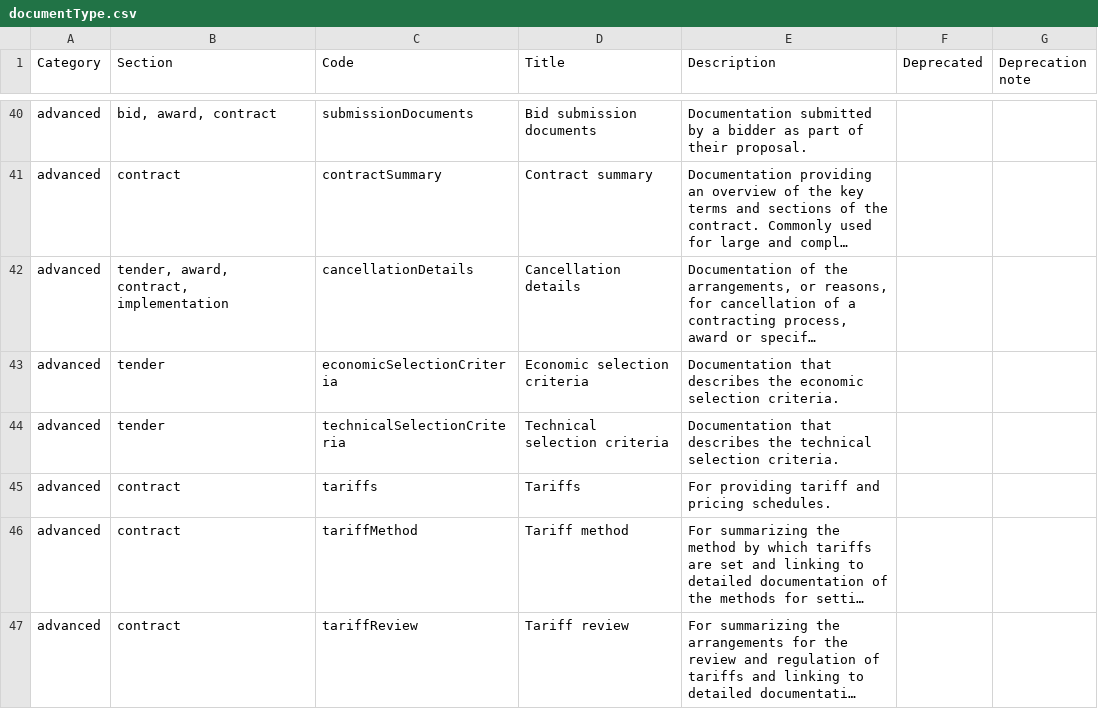
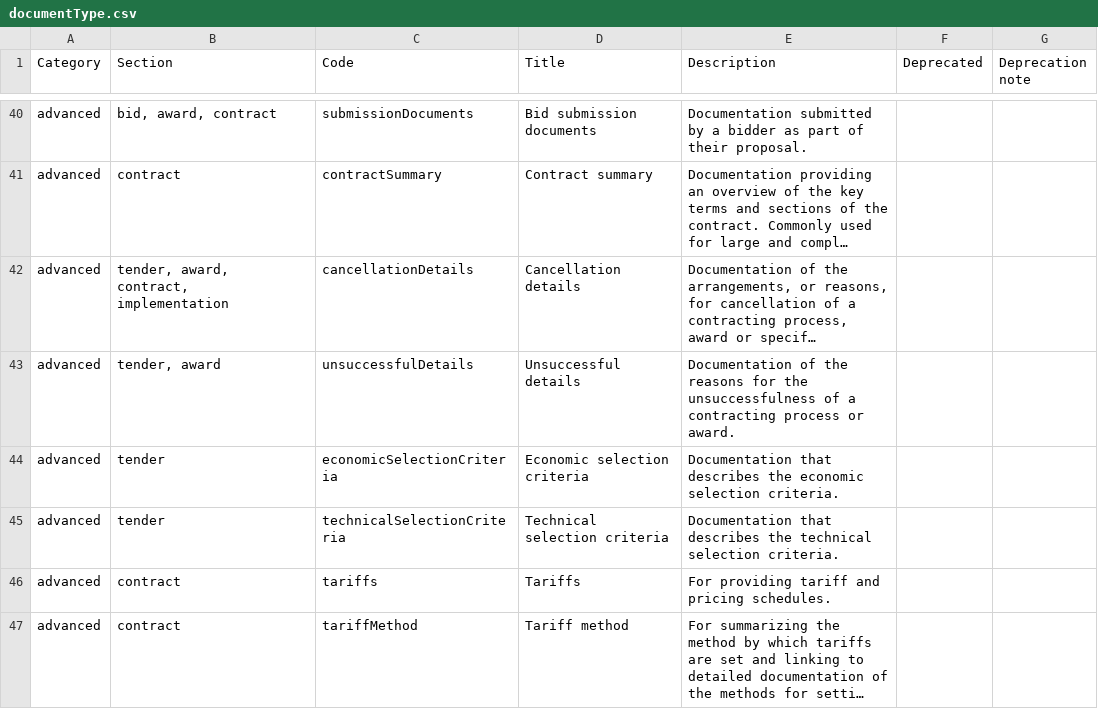
Before and after one commit to open-contracting/standard, a CSV file: schema/codelists/documentType.csv, drawn as a sheet; only a part is shown, gaps mark what is left out; the shorter side is filled out with more unchanged rows; long unchanged cells end in …; the diff names each change by its address in the sheet, - before the commit and + after, or states it on an @@ line.

Commit message:
codelists: add unsuccessfulDetails to documentTypes
Signed-off-by: Yohanna Lisnichuk <yohanitalisnichuk@gmail.com>

```diff
--- a/schema/codelists/documentType.csv
+++ b/schema/codelists/documentType.csv
+row 43: advanced | tender, award | unsuccessfulDetails | Unsuccessful details | Documentation of the reasons for the unsuccessfulness of a contracting process or award.
```
